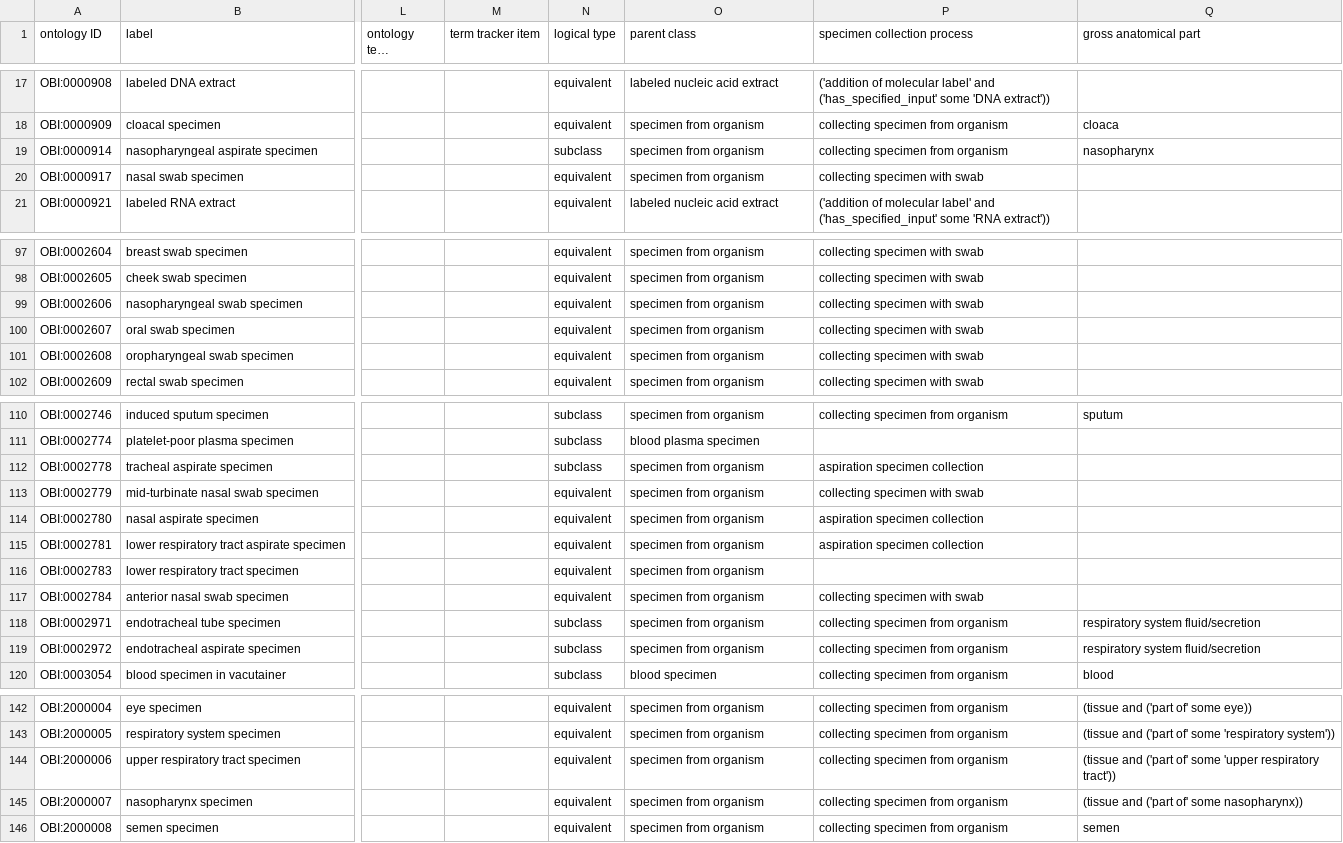
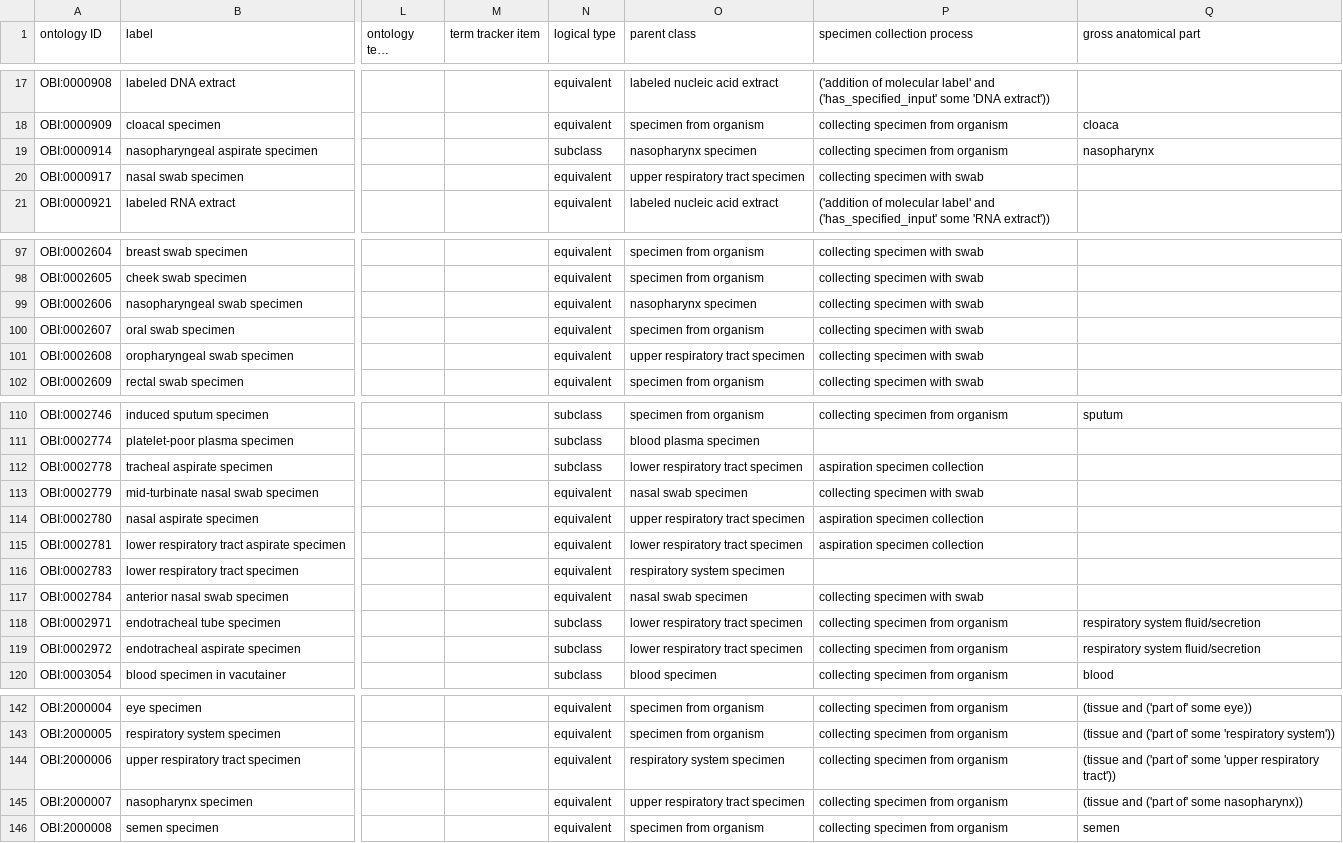
Before and after one commit to obi-ontology/obi, a TSV file: src/ontology/templates/specimens.tsv, drawn as a sheet; only a part is shown, gaps mark what is left out; long unchanged cells end in …; the diff covers the shown part only; the diff names each change by its address in the sheet, - before the commit and + after, or states it on an @@ line.

Commit message:
Respiratory system specimen hierarchy

```diff
--- a/src/ontology/templates/specimens.tsv
+++ b/src/ontology/templates/specimens.tsv
-O19 (parent class): specimen from organism
+O19 (parent class): nasopharynx specimen
-O20 (parent class): specimen from organism
+O20 (parent class): upper respiratory tract specimen
-O99 (parent class): specimen from organism
+O99 (parent class): nasopharynx specimen
-O101 (parent class): specimen from organism
+O101 (parent class): upper respiratory tract specimen
-O112 (parent class): specimen from organism
+O112 (parent class): lower respiratory tract specimen
-O113 (parent class): specimen from organism
+O113 (parent class): nasal swab specimen
-O114 (parent class): specimen from organism
+O114 (parent class): upper respiratory tract specimen
-O115 (parent class): specimen from organism
+O115 (parent class): lower respiratory tract specimen
-O116 (parent class): specimen from organism
+O116 (parent class): respiratory system specimen
-O117 (parent class): specimen from organism
+O117 (parent class): nasal swab specimen
-O118:O119 (parent class): specimen from organism
+O118:O119 (parent class): lower respiratory tract specimen
-O144 (parent class): specimen from organism
+O144 (parent class): respiratory system specimen
-O145 (parent class): specimen from organism
+O145 (parent class): upper respiratory tract specimen
```
Also changed, not shown: 1 edited cell elsewhere in this file, 1 other file.
